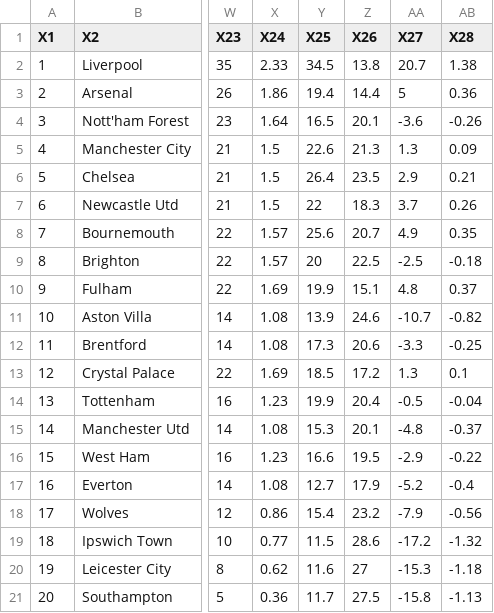
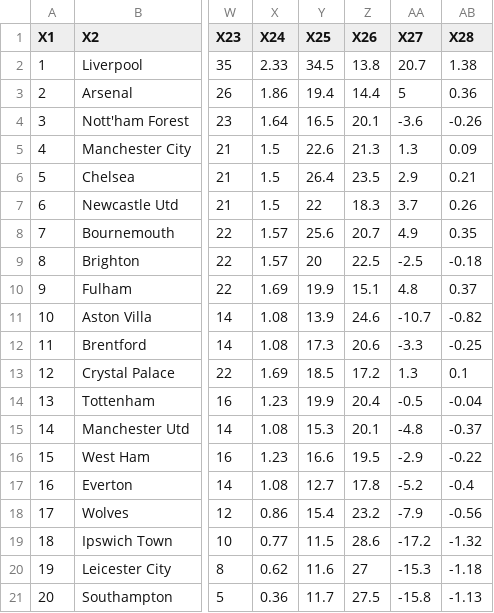
Before and after one commit to Bustami/fpl_team_strength_data, a CSV file: pl_team_performance_raw_data.csv, drawn as a sheet; only a part is shown, gaps mark what is left out; the diff names each change by its address in the sheet, - before the commit and + after, or states it on an @@ line.

```diff
--- a/pl_team_performance_raw_data.csv
+++ b/pl_team_performance_raw_data.csv
-Z17 (X26): 17.9
+Z17 (X26): 17.8
```
